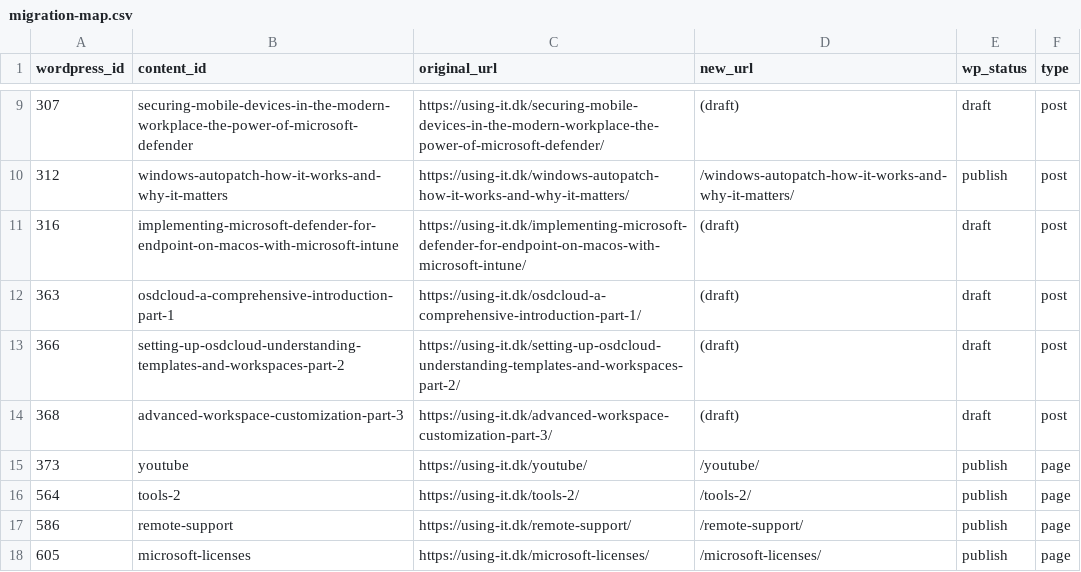
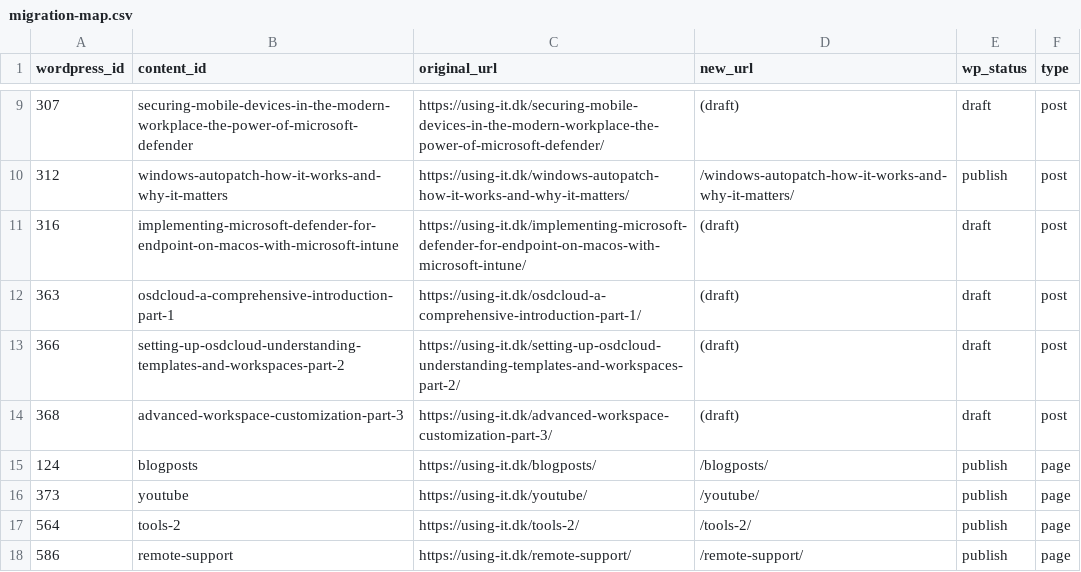
Before and after one commit to xander-me/using-it-website, a CSV file: docs/migration-map.csv, drawn as a sheet; only a part is shown, gaps mark what is left out; the shorter side is filled out with more unchanged rows.

```diff
--- a/docs/migration-map.csv
+++ b/docs/migration-map.csv
@@ -14,2 +14,3 @@ wordpress_id,content_id,original_url,new_url,wp_status,type
 368,advanced-workspace-customization-part-3,https://using-it.dk/advanced-workspace-customization-part-3/,(draft),draft,post
+124,blogposts,https://using-it.dk/blogposts/,/blogposts/,publish,page
 373,youtube,https://using-it.dk/youtube/,/youtube/,publish,page
```
Also changed, not shown: 5 other files.
